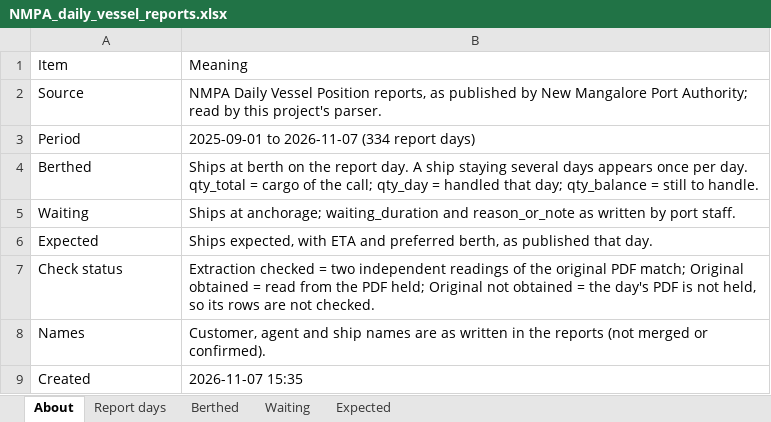
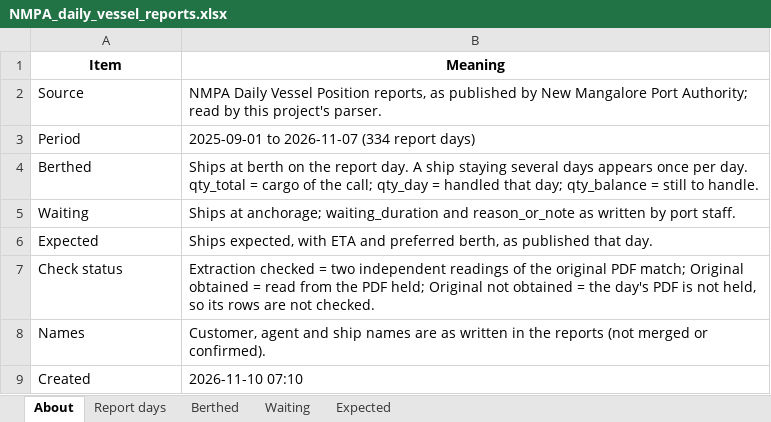
Before and after one commit to sneha-biradar-cse/maritime-intelligence, an Excel workbook: output/NMPA_daily_vessel_reports.xlsx, sheet About, drawn as a sheet; values as stored, in another font and other column widths than the file's, no borders; the diff names each change by its address in the sheet, - before the commit and + after, or states it on an @@ line.

```diff
--- a/output/NMPA_daily_vessel_reports.xlsx (sheet About)
+++ b/output/NMPA_daily_vessel_reports.xlsx (sheet About)
@@ A1:B1 bold: off → on, alignment: left → center @@
-B9 (Meaning): 2026-11-07 15:35
+B9 (Meaning): 2026-11-10 07:10
```
Also changed, not shown: sheet Berthed, sheet Waiting, sheet Expected, sheet Report days, 13 other files.
